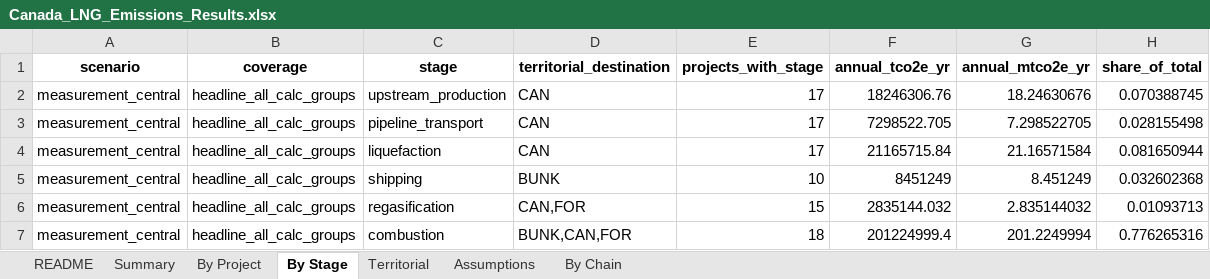
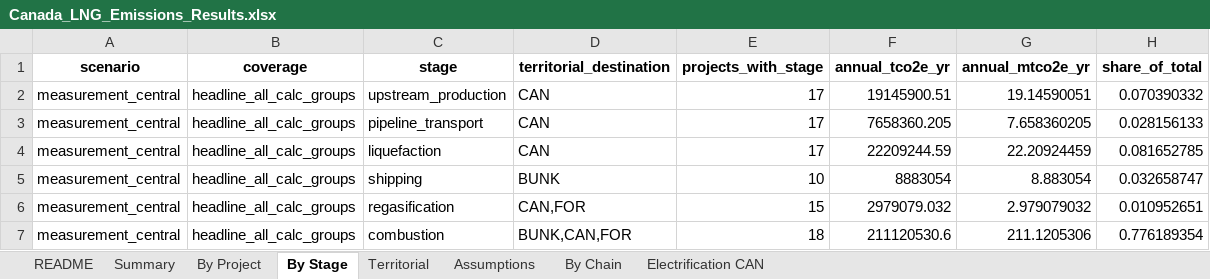
Before and after one commit to FStretch/canada_lng_expansion, an Excel workbook: Outputs/Canada_LNG_Emissions_Results.xlsx, sheet By Stage, drawn as a sheet; values as stored, in another font and other column widths than the file's, no borders; the diff names each change by its address in the sheet, - before the commit and + after, or states it on an @@ line.

```diff
--- a/Outputs/Canada_LNG_Emissions_Results.xlsx (sheet By Stage)
+++ b/Outputs/Canada_LNG_Emissions_Results.xlsx (sheet By Stage)
+sheet tab: Electrification CAN
-F2 (annual_tco2e_yr): 18246306.76
+F2 (annual_tco2e_yr): 19145900.51
-G2 (annual_mtco2e_yr): 18.24630676
+G2 (annual_mtco2e_yr): 19.14590051
-H2 (share_of_total): 0.070388745
+H2 (share_of_total): 0.070390332
-F3 (annual_tco2e_yr): 7298522.705
+F3 (annual_tco2e_yr): 7658360.205
-G3 (annual_mtco2e_yr): 7.298522705
+G3 (annual_mtco2e_yr): 7.658360205
-H3 (share_of_total): 0.028155498
+H3 (share_of_total): 0.028156133
-F4 (annual_tco2e_yr): 21165715.84
+F4 (annual_tco2e_yr): 22209244.59
-G4 (annual_mtco2e_yr): 21.16571584
+G4 (annual_mtco2e_yr): 22.20924459
-H4 (share_of_total): 0.081650944
+H4 (share_of_total): 0.081652785
-F5 (annual_tco2e_yr): 8451249
+F5 (annual_tco2e_yr): 8883054
-G5 (annual_mtco2e_yr): 8.451249
+G5 (annual_mtco2e_yr): 8.883054
-H5 (share_of_total): 0.032602368
+H5 (share_of_total): 0.032658747
-F6 (annual_tco2e_yr): 2835144.032
+F6 (annual_tco2e_yr): 2979079.032
-G6 (annual_mtco2e_yr): 2.835144032
+G6 (annual_mtco2e_yr): 2.979079032
-H6 (share_of_total): 0.01093713
+H6 (share_of_total): 0.010952651
-F7 (annual_tco2e_yr): 201224999.4
+F7 (annual_tco2e_yr): 211120530.6
-G7 (annual_mtco2e_yr): 201.2249994
+G7 (annual_mtco2e_yr): 211.1205306
-H7 (share_of_total): 0.776265316
+H7 (share_of_total): 0.776189354
```
Also changed, not shown: sheet By Chain, sheet By Project, sheet Summary, sheet Territorial, sheet README, Inputs/Canada_LNG_Asset_Register.xlsx, 27 other files.
